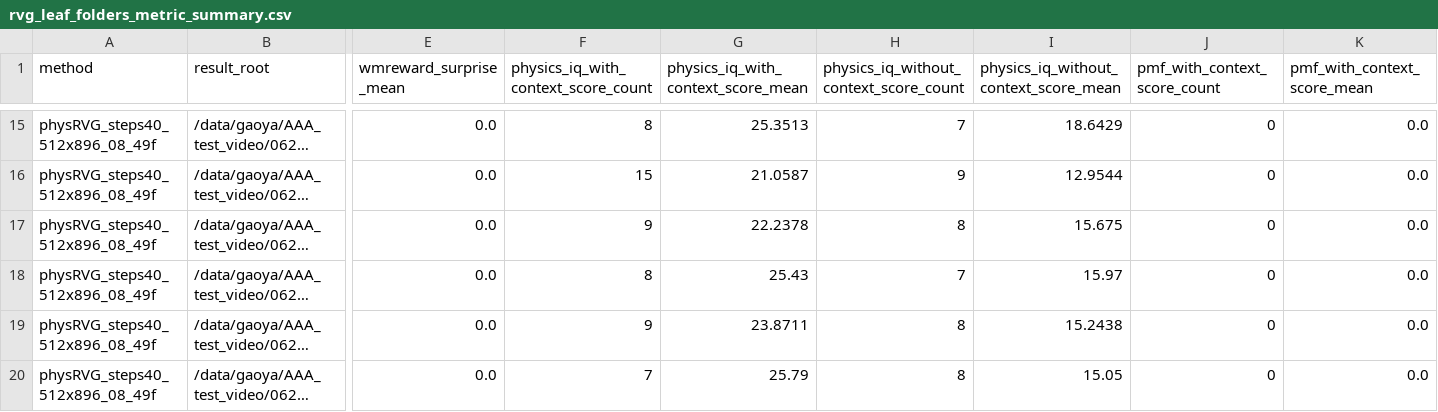
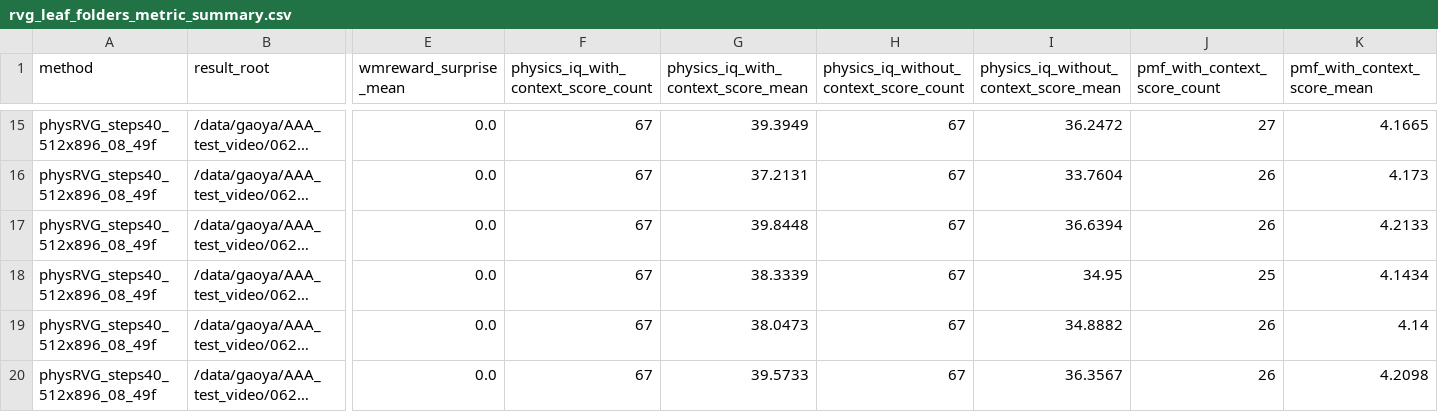
Before and after one commit to GAO7677/Code_Video, a CSV file: Code_data/Code_vjepa_vggt/code_vjepa_vggt/train0705_kubric_no_gt_box/AAAresults/rvg_leaf_folders_metric_summary.csv, drawn as a sheet; only a part is shown, gaps mark what is left out; long unchanged cells end in …; the diff covers the shown part only; the diff names each change by its address in the sheet, - before the commit and + after, or states it on an @@ line.

```diff
--- a/Code_data/Code_vjepa_vggt/code_vjepa_vggt/train0705_kubric_no_gt_box/AAAresults/rvg_leaf_folders_metric_summary.csv
+++ b/Code_data/Code_vjepa_vggt/code_vjepa_vggt/train0705_kubric_no_gt_box/AAAresults/rvg_leaf_folders_metric_summary.csv
-F15: 8
+F15: 67
-G15: 25.3513
+G15: 39.3949
-H15: 7
+H15: 67
-I15: 18.6429
+I15: 36.2472
-J15 (pmf_with_context_score_count): 0
+J15 (pmf_with_context_score_count): 27
-K15 (pmf_with_context_score_mean): 0.0
+K15 (pmf_with_context_score_mean): 4.1665
-F16: 15
+F16: 67
-G16: 21.0587
+G16: 37.2131
-H16: 9
+H16: 67
-I16: 12.9544
+I16: 33.7604
-J16:J17 (pmf_with_context_score_count): 0
+J16:J17 (pmf_with_context_score_count): 26
-K16 (pmf_with_context_score_mean): 0.0
+K16 (pmf_with_context_score_mean): 4.173
-F17: 9
+F17: 67
-G17: 22.2378
+G17: 39.8448
-H17: 8
+H17: 67
-I17: 15.675
+I17: 36.6394
-K17 (pmf_with_context_score_mean): 0.0
+K17 (pmf_with_context_score_mean): 4.2133
-F18: 8
+F18: 67
-G18: 25.43
+G18: 38.3339
-H18: 7
+H18: 67
-I18: 15.97
+I18: 34.95
-J18 (pmf_with_context_score_count): 0
+J18 (pmf_with_context_score_count): 25
-K18 (pmf_with_context_score_mean): 0.0
+K18 (pmf_with_context_score_mean): 4.1434
-F19: 9
+F19: 67
-G19: 23.8711
+G19: 38.0473
-H19:H20: 8
+H19:H20: 67
-I19: 15.2438
+I19: 34.8882
-J19:J20 (pmf_with_context_score_count): 0
+J19:J20 (pmf_with_context_score_count): 26
-K19 (pmf_with_context_score_mean): 0.0
+K19 (pmf_with_context_score_mean): 4.14
-F20: 7
+F20: 67
-G20: 25.79
+G20: 39.5733
-I20: 15.05
+I20: 36.3567
-K20 (pmf_with_context_score_mean): 0.0
+K20 (pmf_with_context_score_mean): 4.2098
```
Also changed, not shown: 145 edited cells elsewhere in this file, 11 other files.
